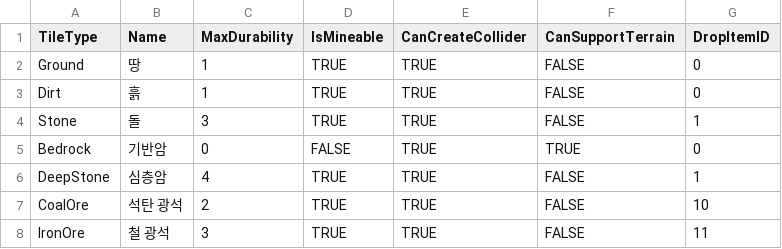
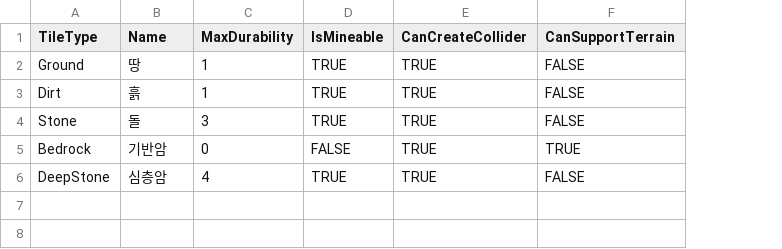
Before and after one commit to keeeery/Folk-Sack, a TSV file: Assets/StreamingAssets/Table/Terrain/terrain_tiles.tsv, drawn as a sheet; the diff names each change by its address in the sheet, - before the commit and + after, or states it on an @@ line.

```diff
--- a/Assets/StreamingAssets/Table/Terrain/terrain_tiles.tsv
+++ b/Assets/StreamingAssets/Table/Terrain/terrain_tiles.tsv
-column G (DropItemID), rows 2-6: 0 | 0 | 1 | 0 | 1
-row 7: CoalOre | 석탄 광석 | 2 | TRUE | TRUE | FALSE | 10
-row 8: IronOre | 철 광석 | 3 | TRUE | TRUE | FALSE | 11
```
Also changed, not shown: Assets/StreamingAssets/Table/Item/Items.tsv, 22 other files.
